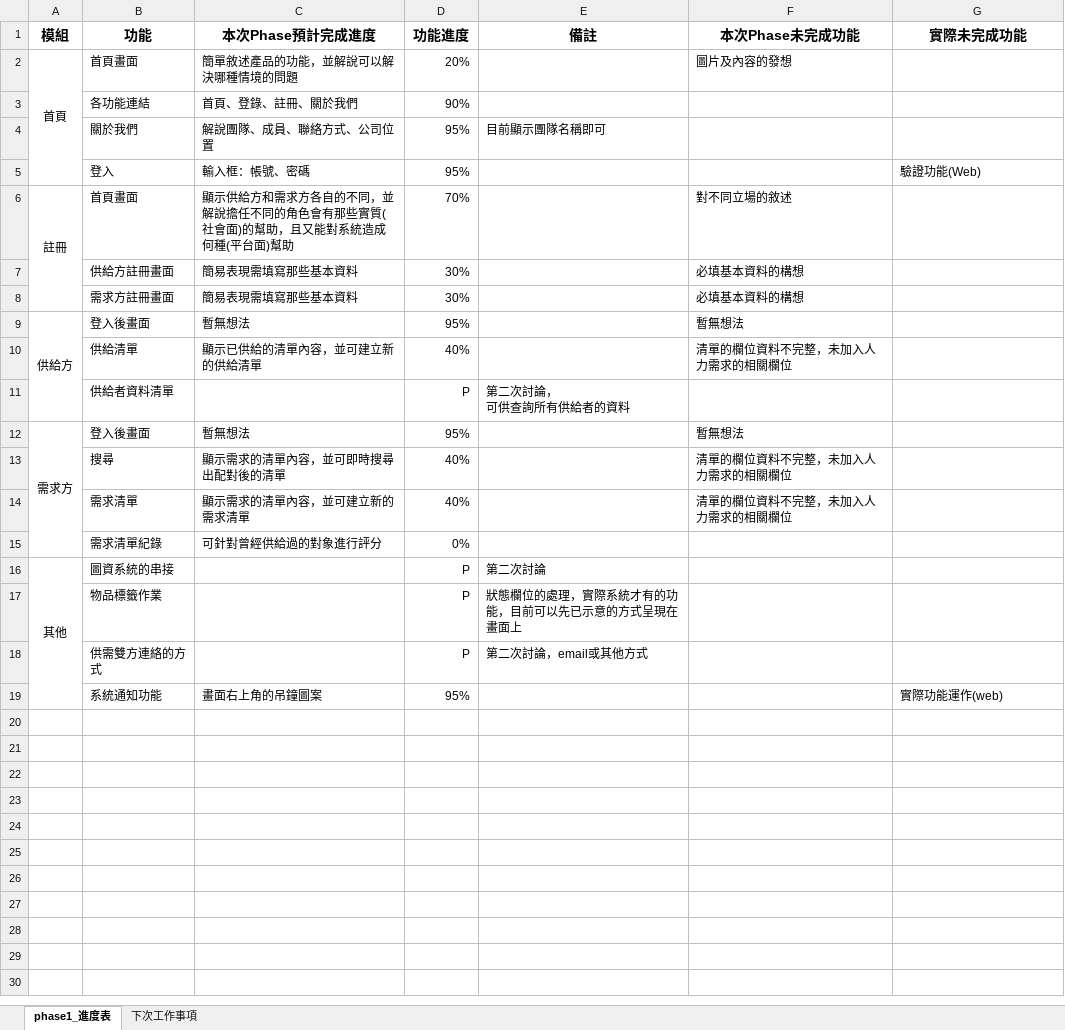
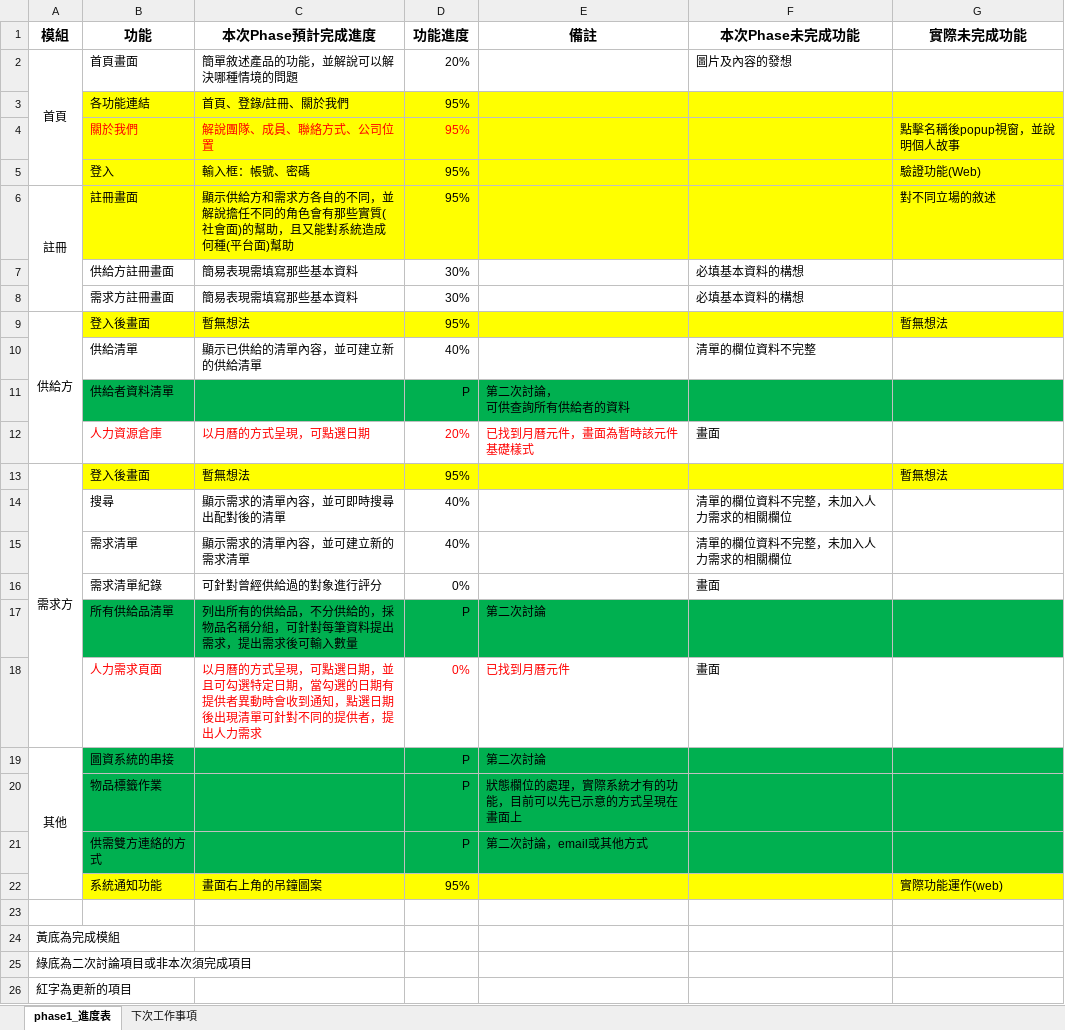
Before and after one commit to SWiVE-Team/AirHappot, an Excel workbook: Wepot開發進度表.xlsx, sheet phase1_進度表, drawn as a sheet; values as stored, in another font and other column widths than the file's, no borders; addresses are those after the commit; the diff names each change by its address in the sheet, - before the commit and + after, or states it on an @@ line.

Commit message:
2016_08_03

```diff
--- a/Wepot開發進度表.xlsx (sheet phase1_進度表)
+++ b/Wepot開發進度表.xlsx (sheet phase1_進度表)
-B3:G6 fill: none
+B3:G6 fill: #FFFF00
-C3 (本次Phase預計完成進度): 首頁、登錄、註冊、關於我們
+C3 (本次Phase預計完成進度): 首頁、登錄/註冊、關於我們
-D3 (功能進度): 90%
+D3 (功能進度): 95%
-B4:D4 text colour: black
+B4:D4 text colour: #FF0000
-E4 (備註): 目前顯示團隊名稱即可
+E4 (備註): (empty)
-G4 (實際未完成功能): (empty)
+G4 (實際未完成功能): 點擊名稱後popup視窗，並說明個人故事
-B6 (功能): 首頁畫面
+B6 (功能): 註冊畫面
-D6 (功能進度): 70%
+D6 (功能進度): 95%
-F6 (本次Phase未完成功能): 對不同立場的敘述
+F6 (本次Phase未完成功能): (empty)
-G6 (實際未完成功能): (empty)
+G6 (實際未完成功能): 對不同立場的敘述
-B9:G9 fill: none
+B9:G9 fill: #FFFF00
-F9 (本次Phase未完成功能): 暫無想法
+F9 (本次Phase未完成功能): (empty)
-G9 (實際未完成功能): (empty)
+G9 (實際未完成功能): 暫無想法
-F10 (本次Phase未完成功能): 清單的欄位資料不完整，未加入人力需求的相關欄位
+F10 (本次Phase未完成功能): 清單的欄位資料不完整
-B11:G11 fill: none
+B11:G11 fill: #00B050
+row 12:  | 人力資源倉庫 | 以月曆的方式呈現，可點選日期 | 20% | 已找到月曆元件，畫面為暫時該元件基礎樣式 | 畫面
-B13:G13 fill: none
+B13:G13 fill: #FFFF00
-F13 (本次Phase未完成功能): 暫無想法
+F13 (本次Phase未完成功能): (empty)
-G13 (實際未完成功能): (empty)
+G13 (實際未完成功能): 暫無想法
-F16 (本次Phase未完成功能): (empty)
+F16 (本次Phase未完成功能): 畫面
+row 17:  | 所有供給品清單 | 列出所有的供給品，不分供給的，採物品名稱分組，可針對每筆資料提出需求，提出需求後可輸入數量 | P | 第二次討論
+row 18:  | 人力需求頁面 | 以月曆的方式呈現，可點選日期，並且可勾選特定日期，當勾選的日期有提供者異動時會收到通知，點選日期後出現清單可針對不同的提供者，提出人力需求 | 0% | 已找到月曆元件 | 畫面
-B19:G21 fill: none
+B19:G21 fill: #00B050
-B22:G22 fill: none
+B22:G22 fill: #FFFF00
+row 23: (empty)
+row 24: 黃底為完成模組
+row 25: 綠底為二次討論項目或非本次須完成項目
+row 26: 紅字為更新的項目
```
Also changed, not shown: sheet 下次工作事項.
